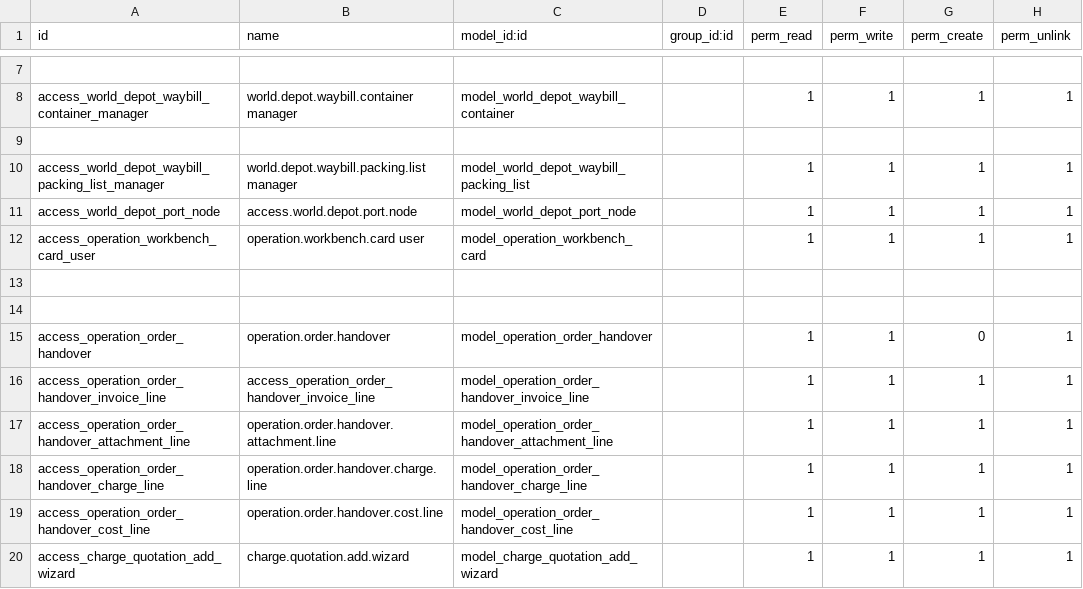
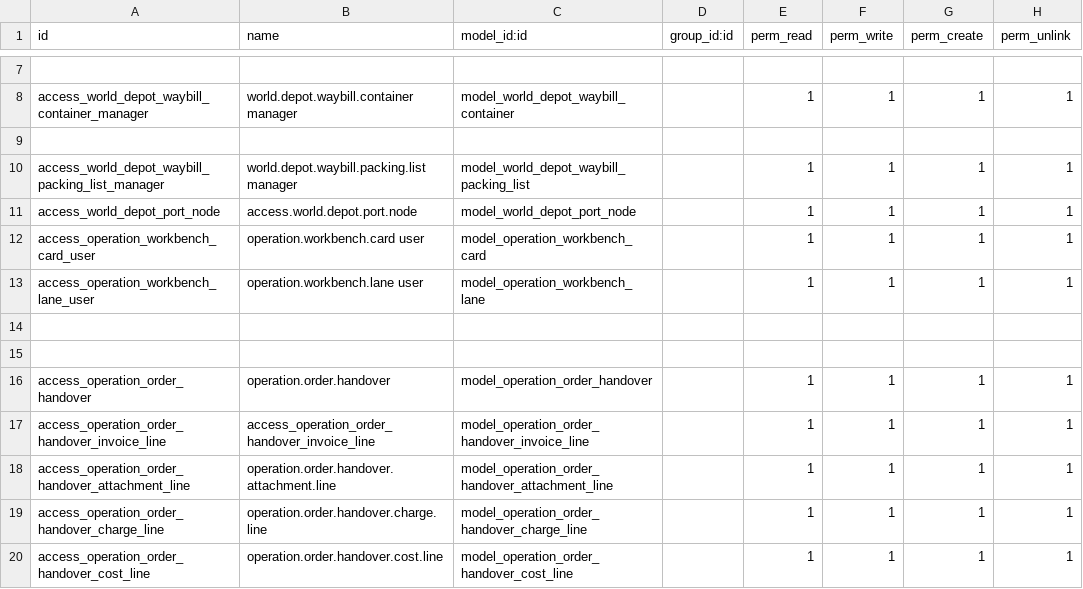
Before and after one commit to rambolee200311/odoo18e, a CSV file: mymodules/wd_iffm/security/ir.model.access.csv, drawn as a sheet; only a part is shown, gaps mark what is left out; the shorter side is filled out with more unchanged rows.

```diff
--- a/mymodules/wd_iffm/security/ir.model.access.csv
+++ b/mymodules/wd_iffm/security/ir.model.access.csv
@@ -12,5 +12,6 @@ access_world_depot_port_node,access.world.depot.port.node,model_world_depot_port
 access_operation_workbench_card_user,operation.workbench.card user,model_operation_workbench_card,,1,1,1,1
+access_operation_workbench_lane_user,operation.workbench.lane user,model_operation_workbench_lane,,1,1,1,1
 
 
-access_operation_order_handover,operation.order.handover,model_operation_order_handover,,1,1,0,1
+access_operation_order_handover,operation.order.handover,model_operation_order_handover,,1,1,1,1
 access_operation_order_handover_invoice_line,access_operation_order_handover_invoice_line,model_operation_order_handover_invoice_line,,1,1,1,1
```
Also changed, not shown: 14 other files.
